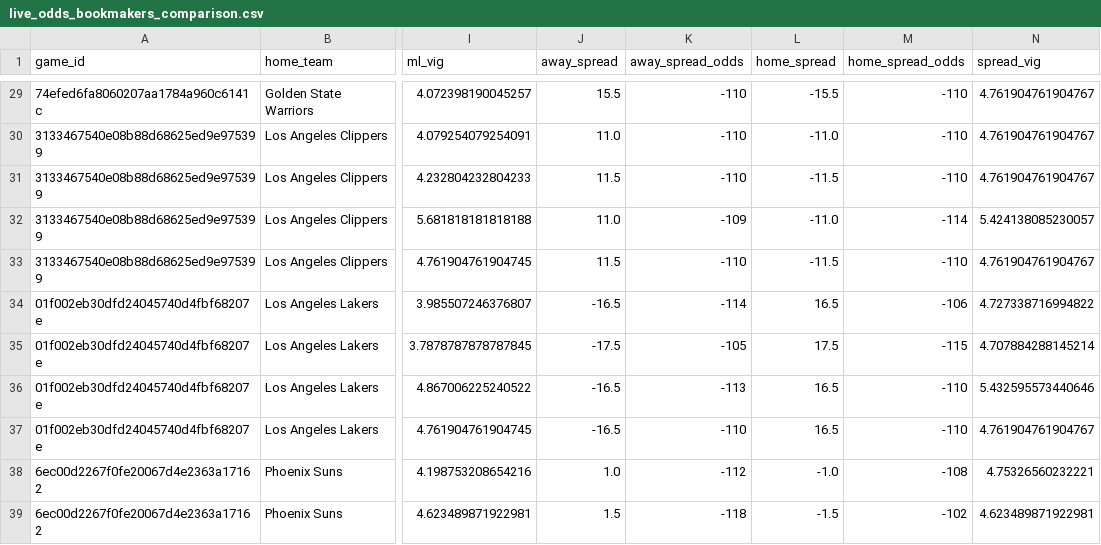
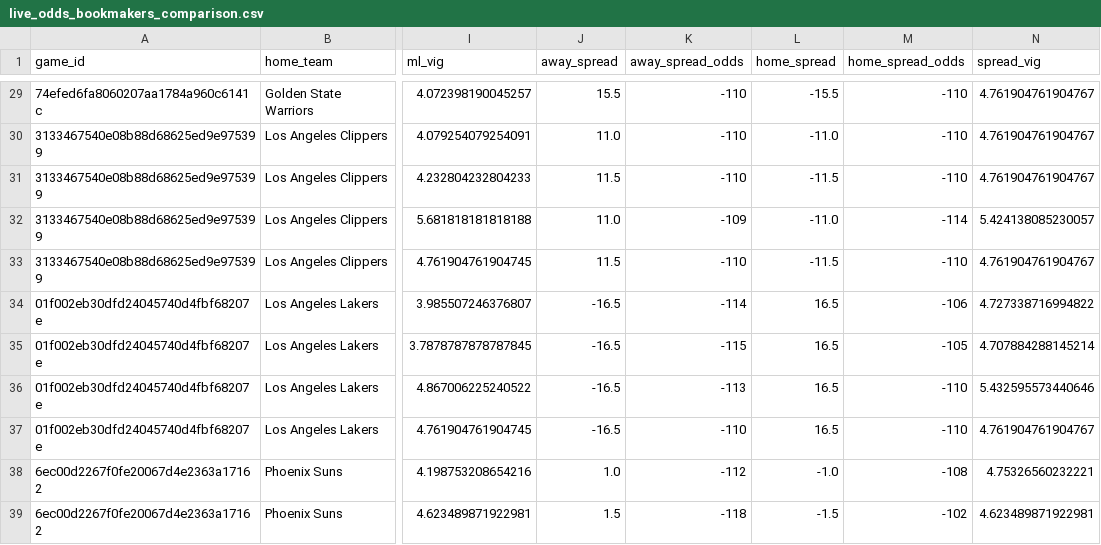
Before and after one commit to missionfromdog/bball-prediction, a CSV file: data/betting/live_odds_bookmakers_comparison.csv, drawn as a sheet; only a part is shown, gaps mark what is left out; the diff names each change by its address in the sheet, - before the commit and + after, or states it on an @@ line.

```diff
--- a/data/betting/live_odds_bookmakers_comparison.csv
+++ b/data/betting/live_odds_bookmakers_comparison.csv
-J35 (away_spread): -17.5
+J35 (away_spread): -16.5
-K35 (away_spread_odds): -105
+K35 (away_spread_odds): -115
-L35 (home_spread): 17.5
+L35 (home_spread): 16.5
-M35 (home_spread_odds): -115
+M35 (home_spread_odds): -105
```
